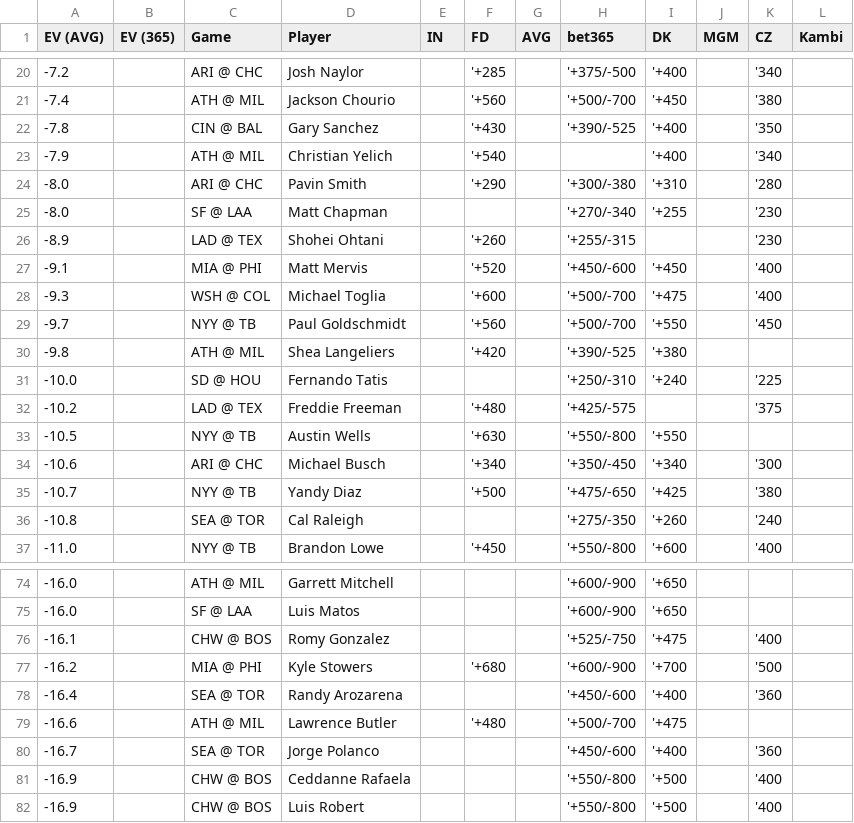
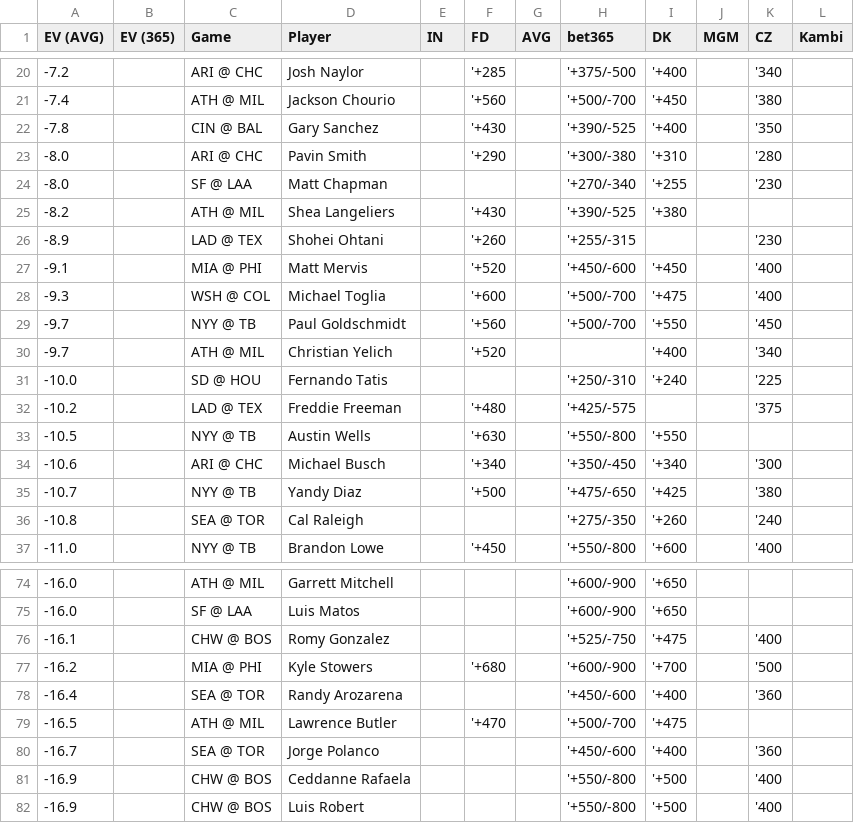
Before and after one commit to zhecht/lines, a CSV file: static/dingers/ev.csv, drawn as a sheet; only a part is shown, gaps mark what is left out.

```diff
--- a/static/dingers/ev.csv
+++ b/static/dingers/ev.csv
@@ -22,5 +22,5 @@ EV (AVG)	EV (365)	Game	Player	IN	FD	AVG	bet365	DK	MGM	CZ	Kambi
 -7.8		CIN @ BAL	Gary Sanchez		'+430		'+390/-525	'+400		'350	
--7.9		ATH @ MIL	Christian Yelich		'+540			'+400		'340	
 -8.0		ARI @ CHC	Pavin Smith		'+290		'+300/-380	'+310		'280	
 -8.0		SF @ LAA	Matt Chapman				'+270/-340	'+255		'230	
+-8.2		ATH @ MIL	Shea Langeliers		'+430		'+390/-525	'+380			
 -8.9		LAD @ TEX	Shohei Ohtani		'+260		'+255/-315			'230	
@@ -29,3 +29,3 @@ EV (AVG)	EV (365)	Game	Player	IN	FD	AVG	bet365	DK	MGM	CZ	Kambi
 -9.7		NYY @ TB	Paul Goldschmidt		'+560		'+500/-700	'+550		'450	
--9.8		ATH @ MIL	Shea Langeliers		'+420		'+390/-525	'+380			
+-9.7		ATH @ MIL	Christian Yelich		'+520			'+400		'340	
 -10.0		SD @ HOU	Fernando Tatis				'+250/-310	'+240		'225	
@@ -78,3 +78,3 @@ EV (AVG)	EV (365)	Game	Player	IN	FD	AVG	bet365	DK	MGM	CZ	Kambi
 -16.4		SEA @ TOR	Randy Arozarena				'+450/-600	'+400		'360	
--16.6		ATH @ MIL	Lawrence Butler		'+480		'+500/-700	'+475			
+-16.5		ATH @ MIL	Lawrence Butler		'+470		'+500/-700	'+475			
 -16.7		SEA @ TOR	Jorge Polanco				'+450/-600	'+400		'360	
```
Also changed, not shown: 7 other files.
